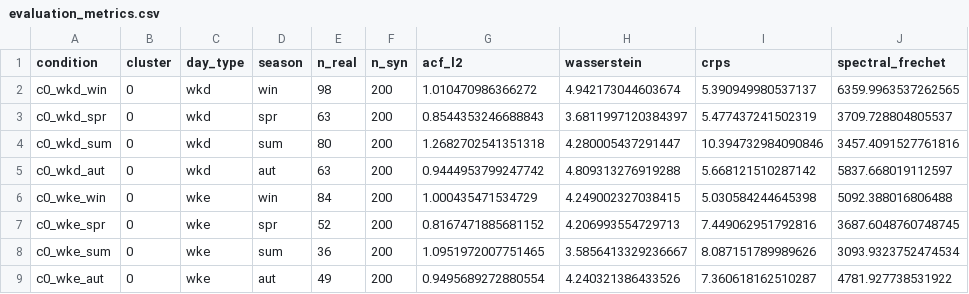
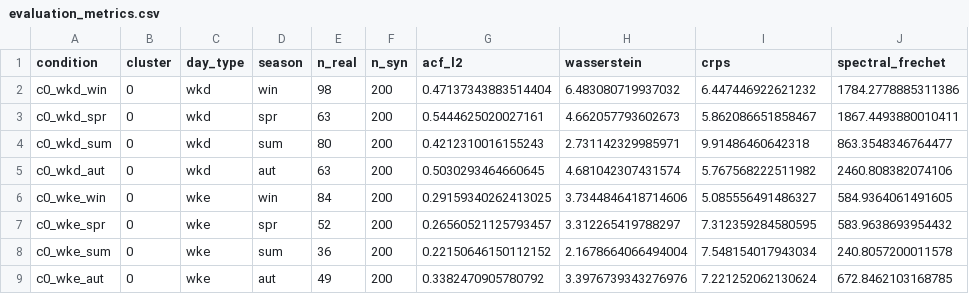
Before and after one commit to ncapac/tesina, a CSV file: output/04/results/evaluation_metrics.csv, drawn as a sheet; only a part is shown; the diff covers the shown part only.

```diff
--- a/output/04/results/evaluation_metrics.csv
+++ b/output/04/results/evaluation_metrics.csv
@@ -1,9 +1,9 @@
 condition,cluster,day_type,season,n_real,n_syn,acf_l2,wasserstein,crps,spectral_frechet
-c0_wkd_win,0,wkd,win,98,200,1.010470986366272,4.942173044603674,5.390949980537137,6359.9963537262565
-c0_wkd_spr,0,wkd,spr,63,200,0.8544353246688843,3.6811997120384397,5.477437241502319,3709.728804805537
-c0_wkd_sum,0,wkd,sum,80,200,1.2682702541351318,4.280005437291447,10.394732984090846,3457.4091527761816
-c0_wkd_aut,0,wkd,aut,63,200,0.9444953799247742,4.809313276919288,5.668121510287142,5837.668019112597
-c0_wke_win,0,wke,win,84,200,1.000435471534729,4.249002327038415,5.030584244645398,5092.388016806488
-c0_wke_spr,0,wke,spr,52,200,0.8167471885681152,4.206993554729713,7.449062951792816,3687.6048760748745
-c0_wke_sum,0,wke,sum,36,200,1.0951972007751465,3.5856413329236667,8.087151789989626,3093.9323752474534
-c0_wke_aut,0,wke,aut,49,200,0.9495689272880554,4.240321386433526,7.360618162510287,4781.927738531922
+c0_wkd_win,0,wkd,win,98,200,0.47137343883514404,6.483080719937032,6.447446922621232,1784.2778885311386
+c0_wkd_spr,0,wkd,spr,63,200,0.5444625020027161,4.662057793602673,5.862086651858467,1867.4493880010411
+c0_wkd_sum,0,wkd,sum,80,200,0.4212310016155243,2.731142329985971,9.91486460642318,863.3548346764477
+c0_wkd_aut,0,wkd,aut,63,200,0.5030293464660645,4.681042307431574,5.767568222511982,2460.808382074106
+c0_wke_win,0,wke,win,84,200,0.29159340262413025,3.7344846418714606,5.085556491486327,584.9364061491605
+c0_wke_spr,0,wke,spr,52,200,0.26560521125793457,3.312265419788297,7.312359284580595,583.9638693954432
+c0_wke_sum,0,wke,sum,36,200,0.22150646150112152,2.1678664066494004,7.548154017943034,240.8057200011578
+c0_wke_aut,0,wke,aut,49,200,0.3382470905780792,3.3976739343276976,7.221252062130624,672.8462103168785
```
Also changed, not shown: 72 edited cells elsewhere in this file, output/04/results/partial_dependence_temp.csv, 23 other files.
